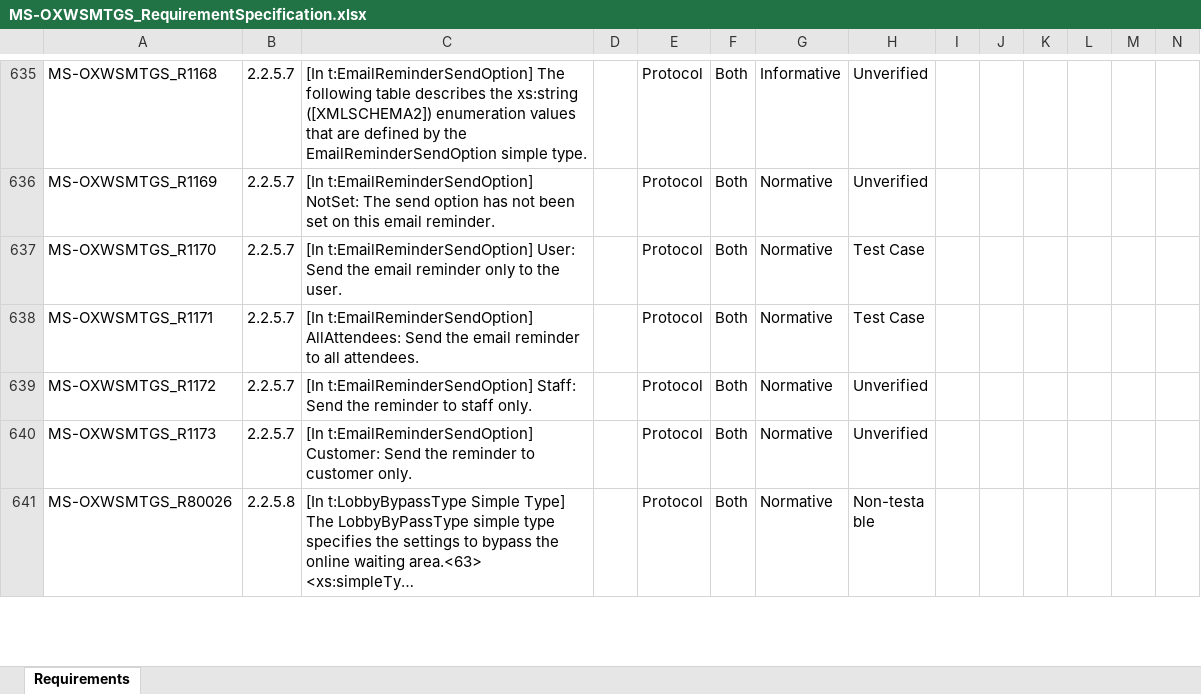
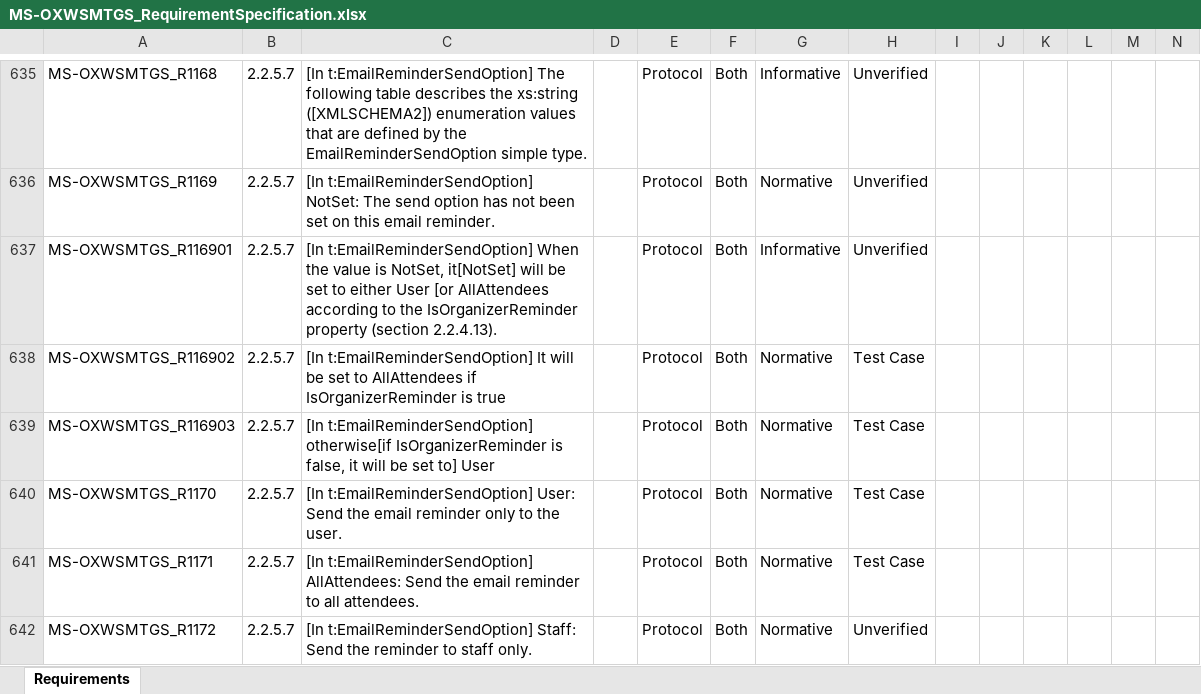
Before and after one commit to OfficeDev/Interop-TestSuites, an Excel workbook: ExchangeWebServices/Docs/MS-OXWSMTGS/MS-OXWSMTGS_RequirementSpecification.xlsx, sheet Requirements, drawn as a sheet; only a part is shown, gaps mark what is left out; the shorter side is filled out with more unchanged rows; long unchanged cells end in …; values as stored, in another font and other column widths than the file's, no borders; conditional formats and table styles not drawn; the diff covers the shown part only; the diff names each change by its address in the sheet, - before the commit and + after, or states it on an @@ line.

Commit message:
Update RS of MS-OXWSMTGS according to the document of v20200219

```diff
--- a/ExchangeWebServices/Docs/MS-OXWSMTGS/MS-OXWSMTGS_RequirementSpecification.xlsx (sheet Requirements)
+++ b/ExchangeWebServices/Docs/MS-OXWSMTGS/MS-OXWSMTGS_RequirementSpecification.xlsx (sheet Requirements)
+row 637: MS-OXWSMTGS_R116901 | 2.2.5.7 | [In t:EmailReminderSendOption] When the value is NotSet, it[NotSet] will be set to either User [or AllAttendees according to the IsOrganizerReminder property (section 2.2.4.13). |  | Protocol | Both | Informative | Unverified
+row 638: MS-OXWSMTGS_R116902 | 2.2.5.7 | [In t:EmailReminderSendOption] It will be set to AllAttendees if IsOrganizerReminder is true |  | Protocol | Both | Normative | Test Case
+row 639: MS-OXWSMTGS_R116903 | 2.2.5.7 | [In t:EmailReminderSendOption] otherwise[if IsOrganizerReminder is false, it will be set to] User |  | Protocol | Both | Normative | Test Case
```
Also changed, not shown: 2 added rows and 4 edited cells elsewhere in this sheet, 2 other files.
